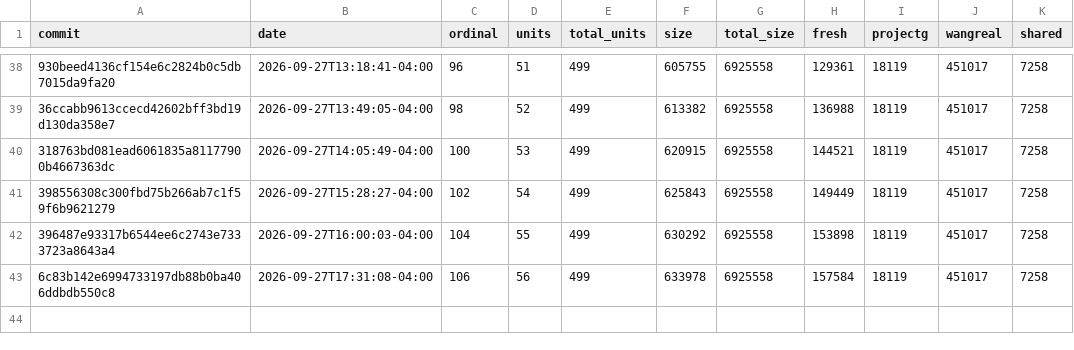
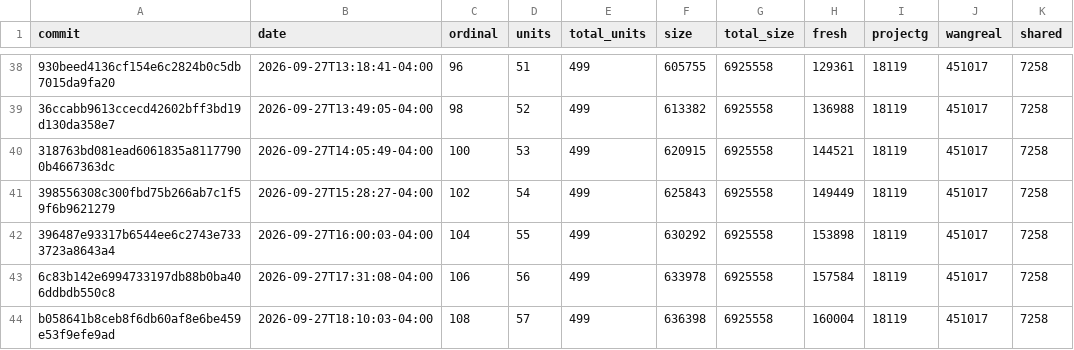
Before and after one commit to luismk/rebang, a CSV file: docs/progress-history.csv, drawn as a sheet; only a part is shown, gaps mark what is left out; the diff names each change by its address in the sheet, - before the commit and + after, or states it on an @@ line.

```diff
--- a/docs/progress-history.csv
+++ b/docs/progress-history.csv
+row 44: b058641b8ceb8f6db60af8e6be459e53f9efe9ad | 2026-09-27T18:10:03-04:00 | 108 | 57 | 499 | 636398 | 6925558 | 160004 | 18119 | 451017 | 7258
```
Also changed, not shown: 2 other files.
